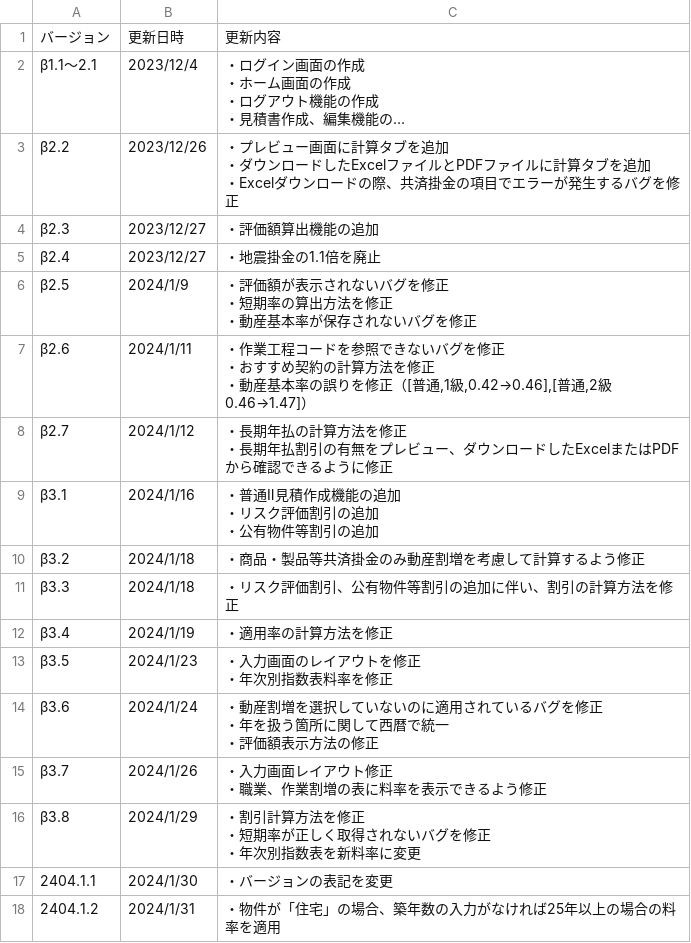
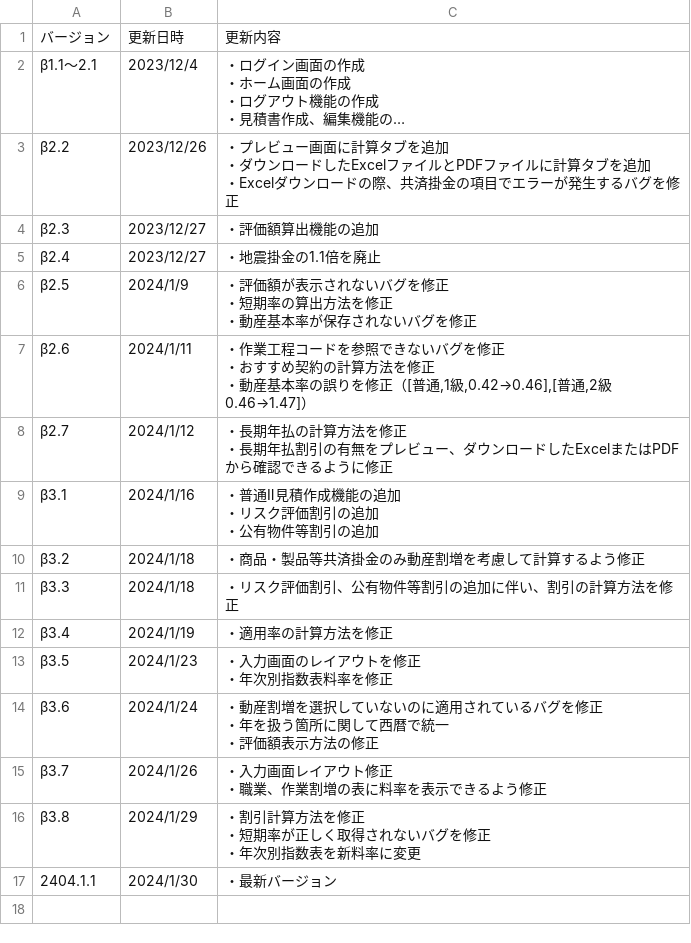
Before and after one commit to yokoyama-eruful/mitumo, a CSV file: storage/app/version/version.csv, drawn as a sheet; long unchanged cells end in ….

Commit message:
ver2024.1.3

```diff
--- a/storage/app/version/version.csv
+++ b/storage/app/version/version.csv
@@ -38,3 +38,2 @@
 ・年次別指数表を新料率に変更"
-2404.1.1,2024/1/30,・バージョンの表記を変更
-2404.1.2,2024/1/31,・物件が「住宅」の場合、築年数の入力がなければ25年以上の場合の料率を適用
+2404.1.1,2024/1/30,・最新バージョン
```
